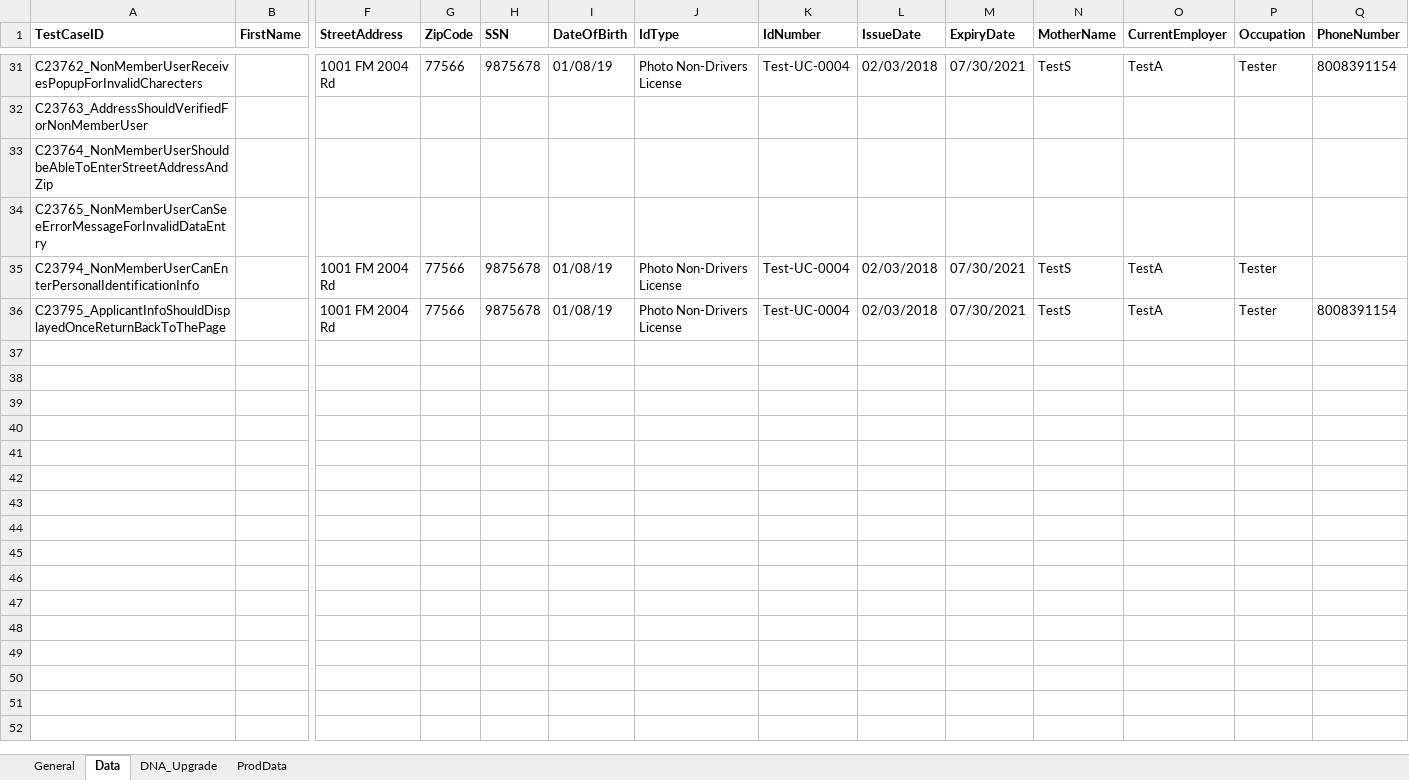
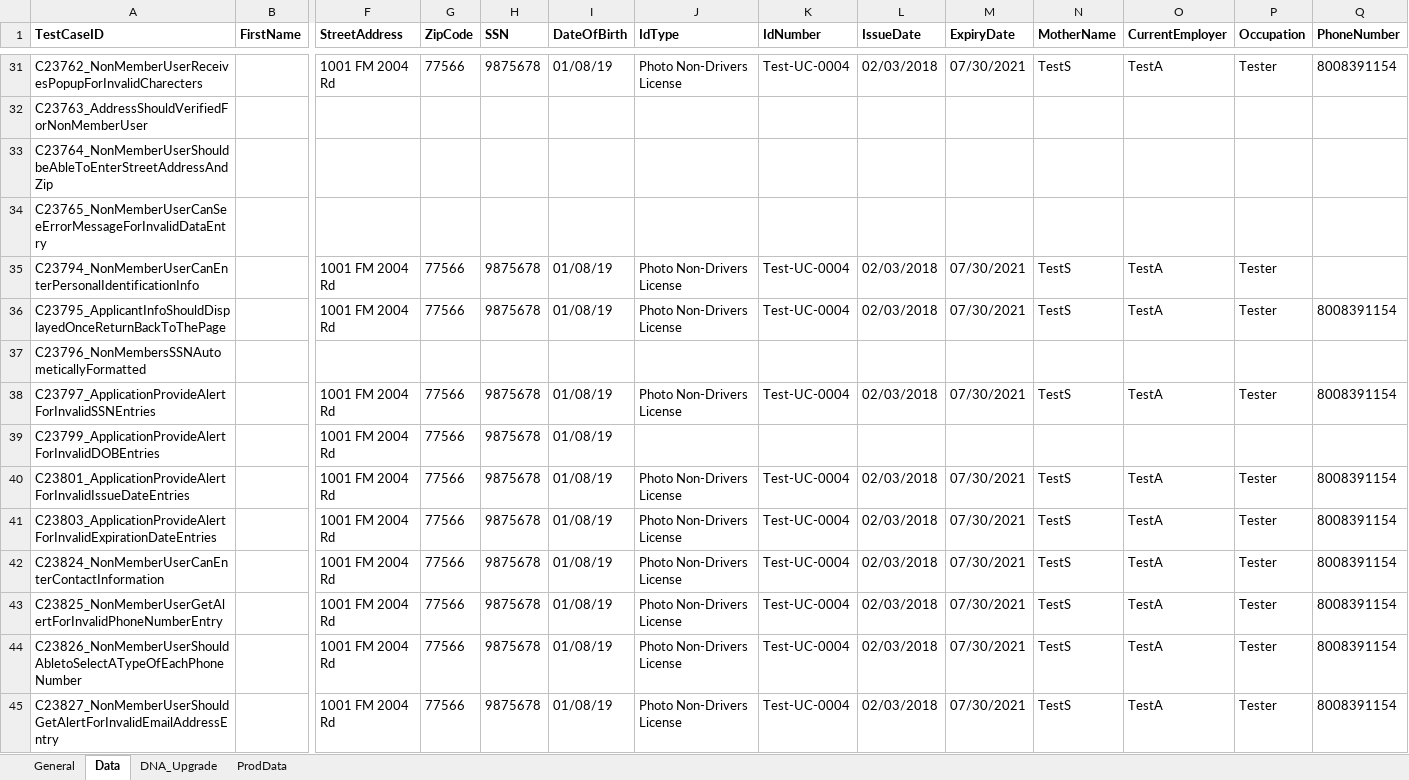
Before and after one commit to mamata-create/TDECUProjects, an Excel workbook: InstantOpen/src/main/java/com/Resources/TestData.xlsx, sheet Data, drawn as a sheet; only a part is shown, gaps mark what is left out; values as stored, in another font and other column widths than the file's, no borders; rows hold the shown columns only; the diff names each change by its address in the sheet, - before the commit and + after, or states it on an @@ line.

Commit message:
Uploaded new scripts of Applicant Info.

```diff
--- a/InstantOpen/src/main/java/com/Resources/TestData.xlsx (sheet Data)
+++ b/InstantOpen/src/main/java/com/Resources/TestData.xlsx (sheet Data)
+row 37: C23796_NonMembersSSNAutometicallyFormatted
+row 38: C23797_ApplicationProvideAlertForInvalidSSNEntries |  | 1001 FM 2004 Rd | 77566 | 9875678 | 01/08/19 | Photo Non-Drivers License | Test-UC-0004 | 02/03/2018 | 07/30/2021 | TestS | TestA | Tester | 8008391154
+row 39: C23799_ApplicationProvideAlertForInvalidDOBEntries |  | 1001 FM 2004 Rd | 77566 | 9875678 | 01/08/19
+row 40: C23801_ApplicationProvideAlertForInvalidIssueDateEntries |  | 1001 FM 2004 Rd | 77566 | 9875678 | 01/08/19 | Photo Non-Drivers License | Test-UC-0004 | 02/03/2018 | 07/30/2021 | TestS | TestA | Tester | 8008391154
+row 41: C23803_ApplicationProvideAlertForInvalidExpirationDateEntries |  | 1001 FM 2004 Rd | 77566 | 9875678 | 01/08/19 | Photo Non-Drivers License | Test-UC-0004 | 02/03/2018 | 07/30/2021 | TestS | TestA | Tester | 8008391154
+row 42: C23824_NonMemberUserCanEnterContactInformation |  | 1001 FM 2004 Rd | 77566 | 9875678 | 01/08/19 | Photo Non-Drivers License | Test-UC-0004 | 02/03/2018 | 07/30/2021 | TestS | TestA | Tester | 8008391154
+row 43: C23825_NonMemberUserGetAlertForInvalidPhoneNumberEntry |  | 1001 FM 2004 Rd | 77566 | 9875678 | 01/08/19 | Photo Non-Drivers License | Test-UC-0004 | 02/03/2018 | 07/30/2021 | TestS | TestA | Tester | 8008391154
+row 44: C23826_NonMemberUserShouldAbletoSelectATypeOfEachPhoneNumber |  | 1001 FM 2004 Rd | 77566 | 9875678 | 01/08/19 | Photo Non-Drivers License | Test-UC-0004 | 02/03/2018 | 07/30/2021 | TestS | TestA | Tester | 8008391154
+row 45: C23827_NonMemberUserShouldGetAlertForInvalidEmailAddressEntry |  | 1001 FM 2004 Rd | 77566 | 9875678 | 01/08/19 | Photo Non-Drivers License | Test-UC-0004 | 02/03/2018 | 07/30/2021 | TestS | TestA | Tester | 8008391154
```
Also changed, not shown: sheet General, 11 other files.
